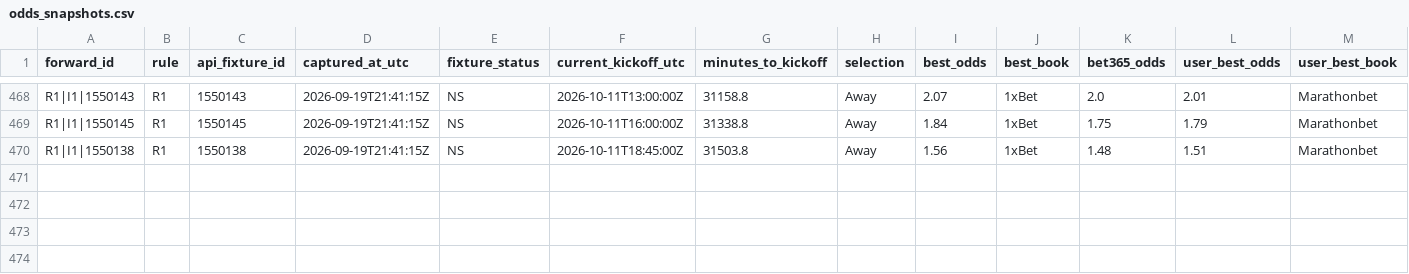
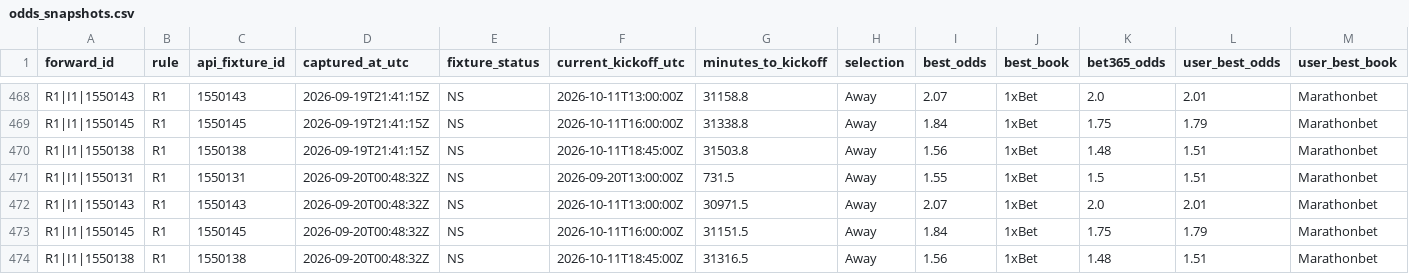
Before and after one commit to nekakoval-crypto/football-data-bridge, a CSV file: ops/odds_snapshots.csv, drawn as a sheet; only a part is shown, gaps mark what is left out; rows hold the shown columns only; the diff names each change by its address in the sheet, - before the commit and + after, or states it on an @@ line.

Commit message:
Stage 54 forward governance update

```diff
--- a/ops/odds_snapshots.csv
+++ b/ops/odds_snapshots.csv
+row 471: R1|I1|1550131 | R1 | 1550131 | 2026-09-20T00:48:32Z | NS | 2026-09-20T13:00:00Z | 731.5 | Away | 1.55 | 1xBet | 1.5 | 1.51 | Marathonbet
+row 472: R1|I1|1550143 | R1 | 1550143 | 2026-09-20T00:48:32Z | NS | 2026-10-11T13:00:00Z | 30971.5 | Away | 2.07 | 1xBet | 2.0 | 2.01 | Marathonbet
+row 473: R1|I1|1550145 | R1 | 1550145 | 2026-09-20T00:48:32Z | NS | 2026-10-11T16:00:00Z | 31151.5 | Away | 1.84 | 1xBet | 1.75 | 1.79 | Marathonbet
+row 474: R1|I1|1550138 | R1 | 1550138 | 2026-09-20T00:48:32Z | NS | 2026-10-11T18:45:00Z | 31316.5 | Away | 1.56 | 1xBet | 1.48 | 1.51 | Marathonbet
```
Also changed, not shown: 1 other file.
